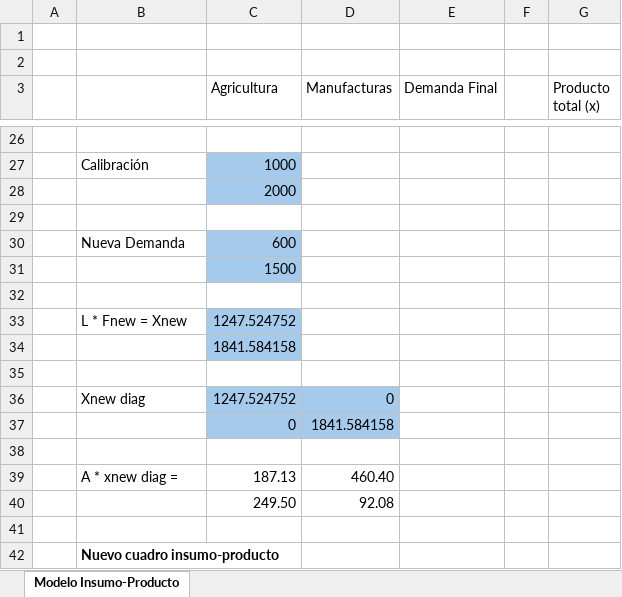
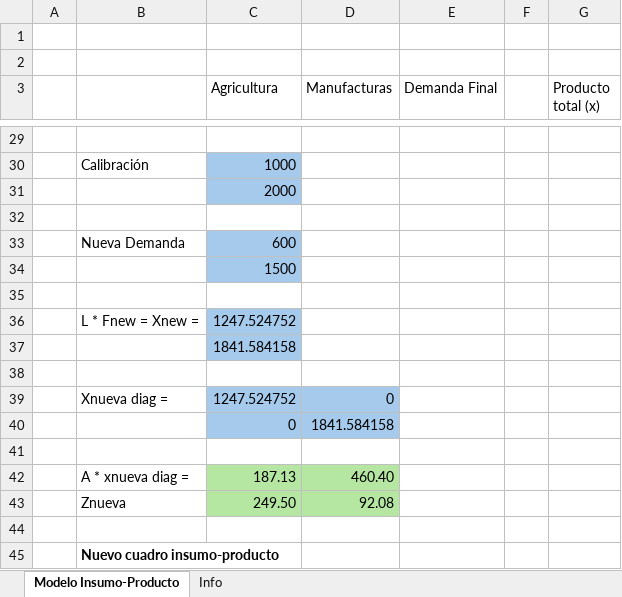
Before and after one commit to renatovargas/pe-hc, an Excel workbook: datos/ejemplos/modelo-insumo-producto.xlsx, sheet Modelo Insumo-Producto, drawn as a sheet; only a part is shown, gaps mark what is left out; values as stored, in another font and other column widths than the file's, no borders; addresses are those after the commit; the diff covers the shown part only; the diff names each change by its address in the sheet, - before the commit and + after, or states it on an @@ line.

Commit message:
Presentación de insumo producto screenshots.

```diff
--- a/datos/ejemplos/modelo-insumo-producto.xlsx (sheet Modelo Insumo-Producto)
+++ b/datos/ejemplos/modelo-insumo-producto.xlsx (sheet Modelo Insumo-Producto)
+sheet tab: Info
-B36: L * Fnew = Xnew
+B36: L * Fnew = Xnew =
-B39: Xnew diag
+B39: Xnueva diag =
-B42: A * xnew diag =
+B42: A * xnueva diag =
-C42:D43 fill: none
+C42:D43 fill: #B5E6A2
-B43: (empty)
+B43: Znueva
```
Also changed, not shown: 16 added rows and 2 edited cells elsewhere in this sheet, formulas that keep their value, docs/datos/ejemplos/modelo-insumo-producto.xlsx, 45 other files.
